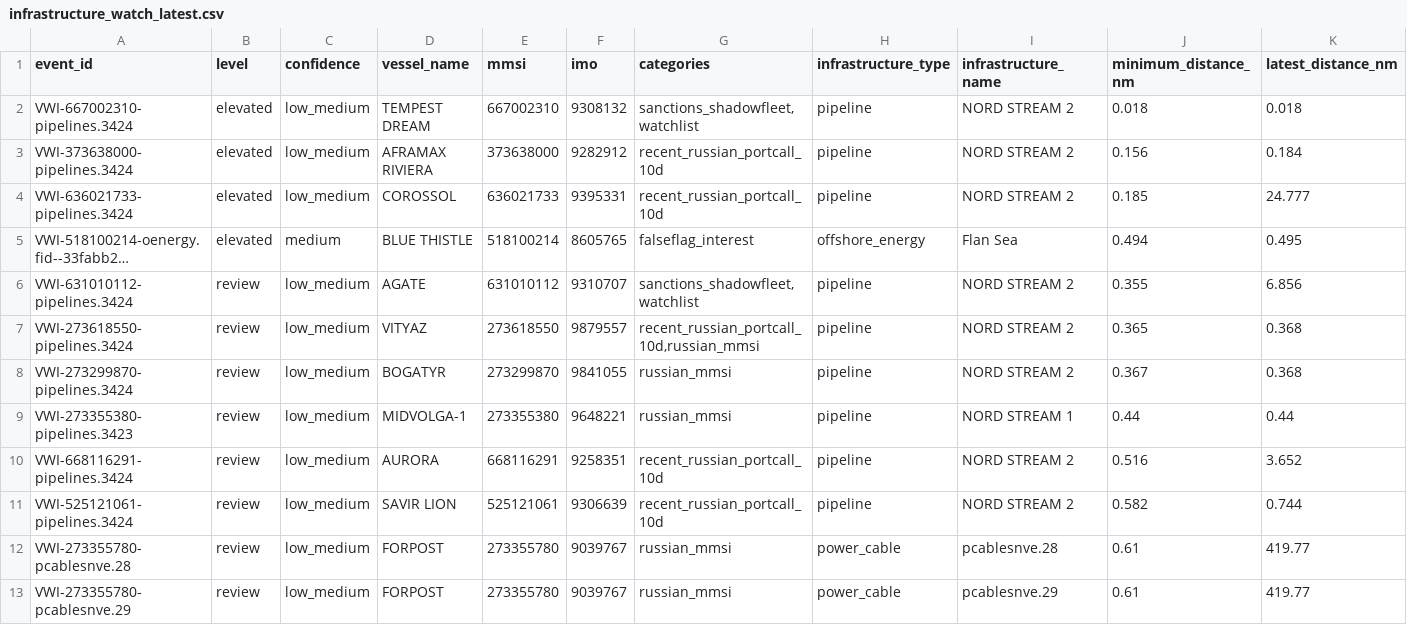
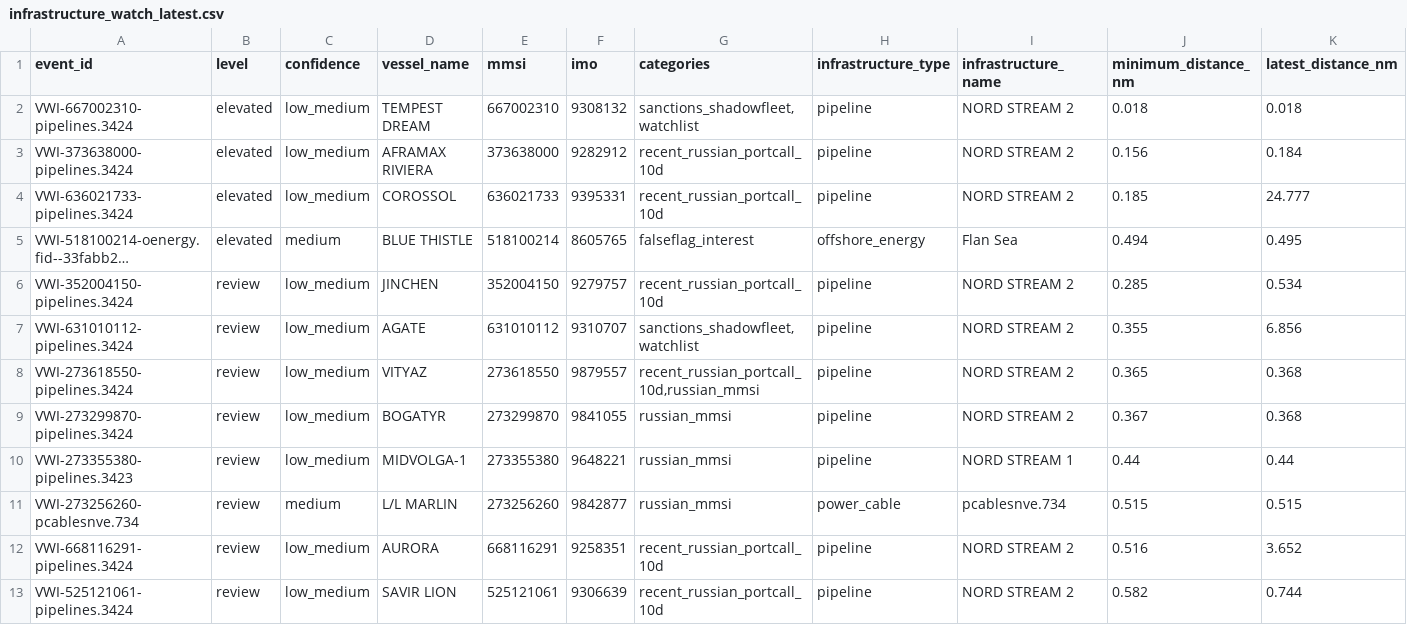
Before and after one commit to mowlsint/VoodooWhiskers, a CSV file: public/downloads/infrastructure_watch_latest.csv, drawn as a sheet; only a part is shown; the shorter side is filled out with more unchanged rows; long unchanged cells end in …; rows hold the shown columns only; the diff names each change by its address in the sheet, - before the commit and + after, or states it on an @@ line.

```diff
--- a/public/downloads/infrastructure_watch_latest.csv
+++ b/public/downloads/infrastructure_watch_latest.csv
+row 6: VWI-352004150-pipelines.3424 | review | low_medium | JINCHEN | 352004150 | 9279757 | recent_russian_portcall_10d | pipeline | NORD STREAM 2 | 0.285 | 0.534
+row 11: VWI-273256260-pcablesnve.734 | review | medium | L/L MARLIN | 273256260 | 9842877 | russian_mmsi | power_cable | pcablesnve.734 | 0.515 | 0.515
```
Also changed, not shown: 11 other files.
